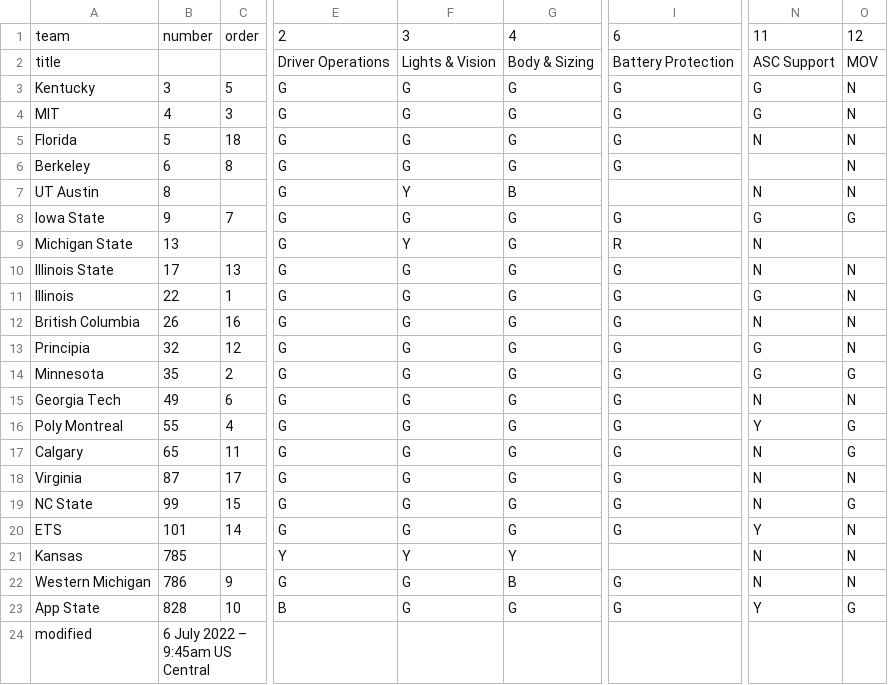
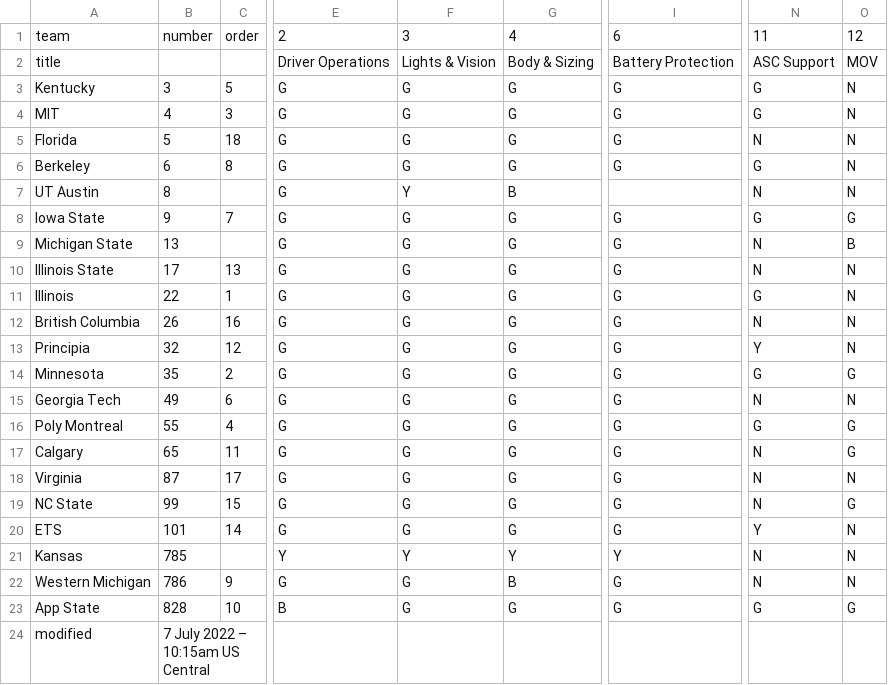
Before and after one commit to jtmullen/asc-fsgp-2022-results, a CSV file: _data/scrutineering.csv, drawn as a sheet; only a part is shown, gaps mark what is left out; the diff names each change by its address in the sheet, - before the commit and + after, or states it on an @@ line.

Commit message:
scrutineering status update

```diff
--- a/_data/scrutineering.csv
+++ b/_data/scrutineering.csv
-N6: (empty)
+N6: G
-F9: Y
+F9: G
-I9: R
+I9: G
-O9: (empty)
+O9: B
-N13: G
+N13: Y
-N16: Y
+N16: G
-I21: (empty)
+I21: Y
-N23: Y
+N23: G
-B24: 6 July 2022 – 9:45am US Central
+B24: 7 July 2022 – 10:15am US Central
```
